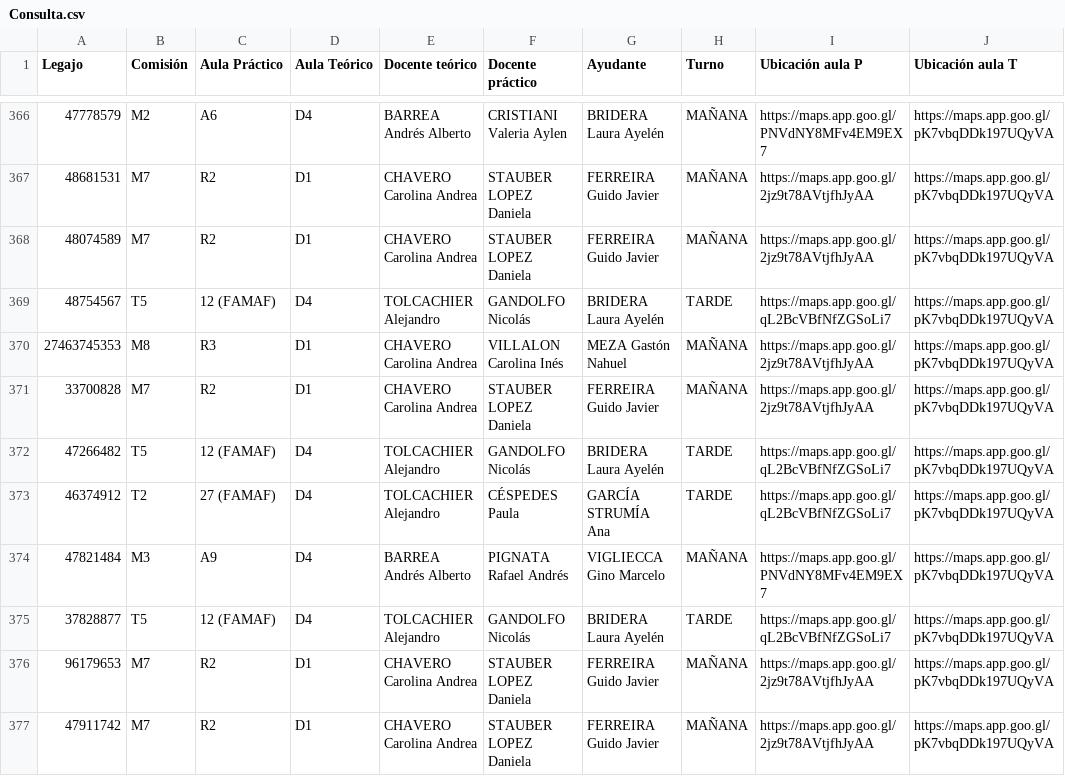
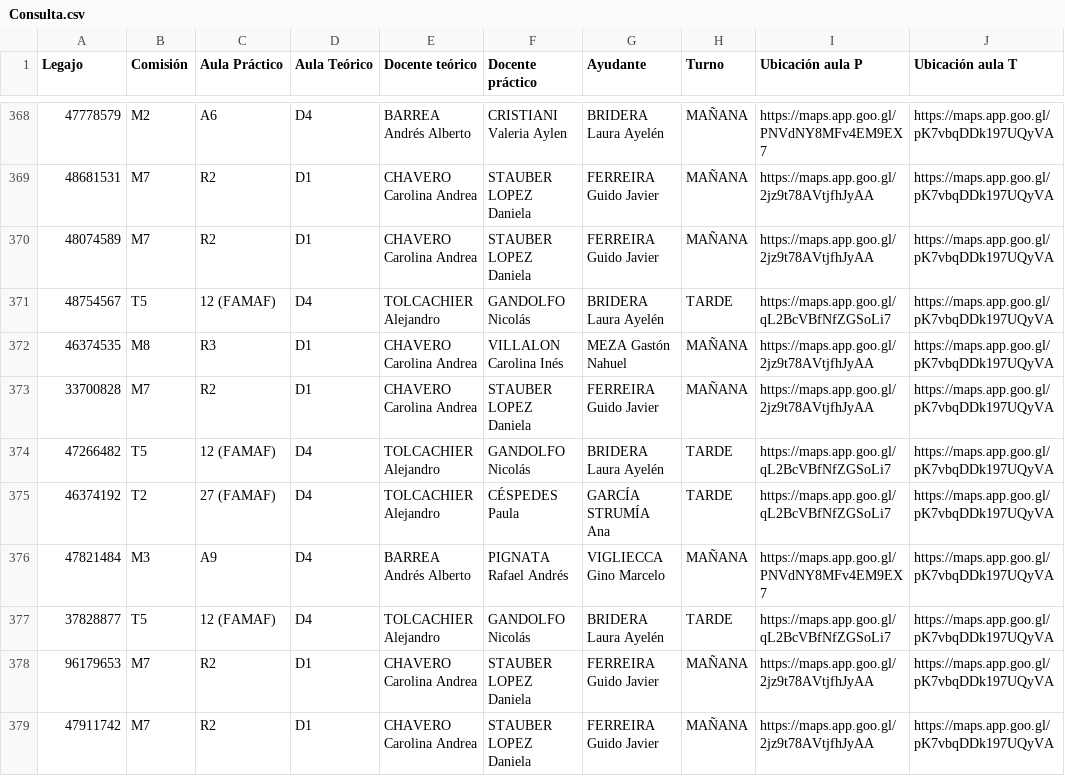
Before and after one commit to Coord-CN-FAMAF/consultas, a CSV file: intensivo2026/comisiones/Consulta.csv, drawn as a sheet; only a part is shown, gaps mark what is left out; addresses are those after the commit; the diff covers the shown part only; the diff names each change by its address in the sheet, - before the commit and + after, or states it on an @@ line.

Commit message:
actualicé DATOS csv

```diff
--- a/intensivo2026/comisiones/Consulta.csv
+++ b/intensivo2026/comisiones/Consulta.csv
-A372 (Legajo): 27463745353
+A372 (Legajo): 46374535
-A375 (Legajo): 46374912
+A375 (Legajo): 46374192
```
Also changed, not shown: 2 added rows and 31 edited cells elsewhere in this file.
